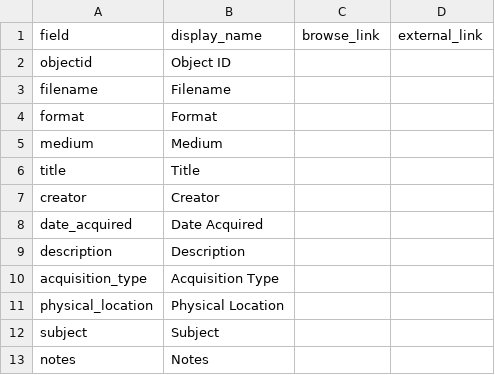
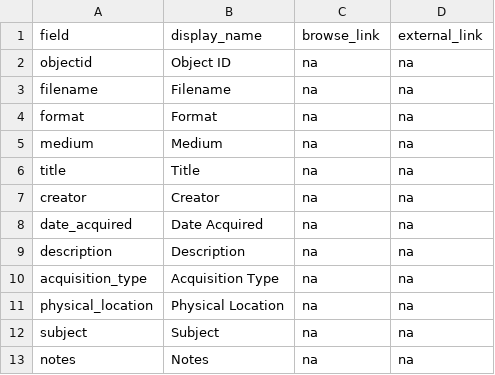
Before and after one commit to deezer1989/draft-9, a CSV file: _data/config-metadata.csv, drawn as a sheet.

Commit message:
Update config-metadata.csv

```diff
--- a/_data/config-metadata.csv
+++ b/_data/config-metadata.csv
@@ -1,13 +1,13 @@
 field,display_name,browse_link,external_link
-objectid,Object ID
-filename,Filename
-format,Format
-medium,Medium
-title,Title
-creator,Creator
-date_acquired,Date Acquired
-description,Description
-acquisition_type,Acquisition Type
-physical_location,Physical Location
-subject,Subject
-notes,Notes
+objectid,Object ID,na,na
+filename,Filename,na,na
+format,Format,na,na
+medium,Medium,na,na
+title,Title,na,na
+creator,Creator,na,na
+date_acquired,Date Acquired,na,na
+description,Description,na,na
+acquisition_type,Acquisition Type,na,na
+physical_location,Physical Location,na,na
+subject,Subject,na,na
+notes,Notes,na,na
```
